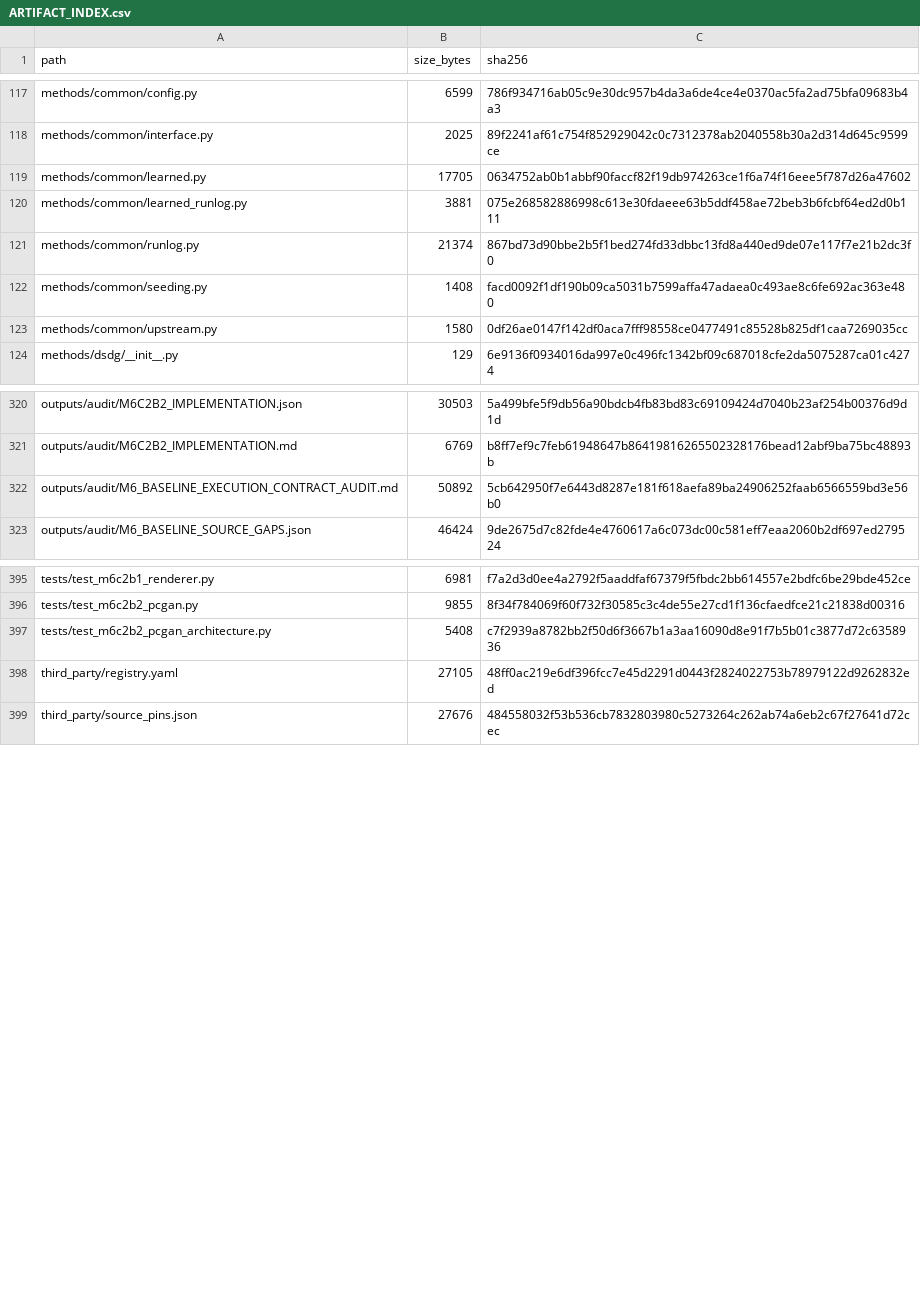
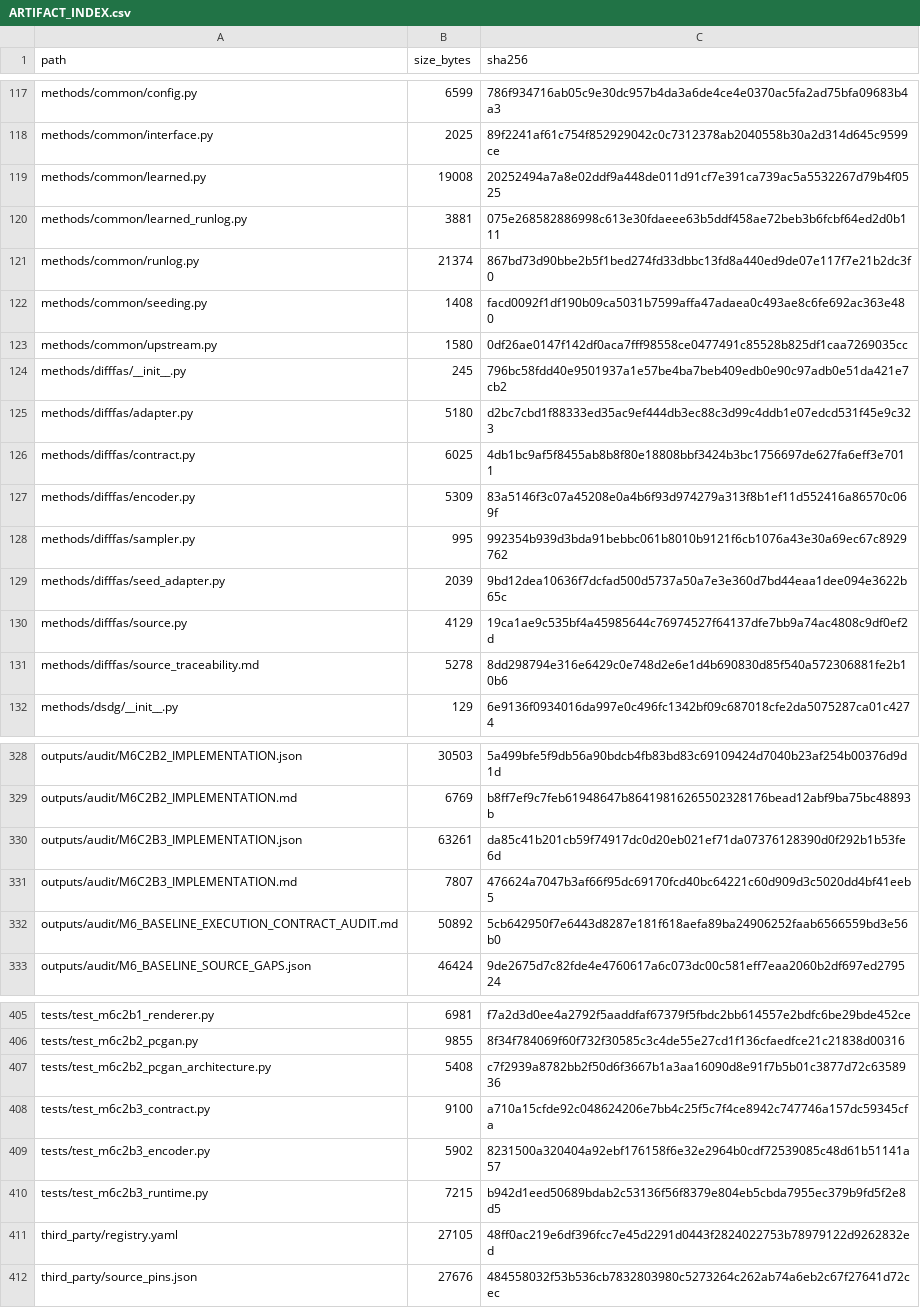
Before and after one commit to COngtuthien/GPAT_TransferBench, a CSV file: outputs/audit/ARTIFACT_INDEX.csv, drawn as a sheet; only a part is shown, gaps mark what is left out; the diff covers the shown part only.

Commit message:
M6C2b3: implement E07c DiffFAS adapter

```diff
--- a/outputs/audit/ARTIFACT_INDEX.csv
+++ b/outputs/audit/ARTIFACT_INDEX.csv
@@ -118,3 +118,3 @@ methods/common/config.py,6599,786f934716ab05c9e30dc957b4da3a6de4ce4e0370ac5fa2ad
 methods/common/interface.py,2025,89f2241af61c754f852929042c0c7312378ab2040558b30a2d314d645c9599ce
-methods/common/learned.py,17705,0634752ab0b1abbf90faccf82f19db974263ce1f6a74f16eee5f787d26a47602
+methods/common/learned.py,19008,20252494a7a8e02ddf9a448de011d91cf7e391ca739ac5a5532267d79b4f0525
 methods/common/learned_runlog.py,3881,075e268582886998c613e30fdaeee63b5ddf458ae72beb3b6fcbf64ed2d0b111
@@ -123,2 +123,10 @@ methods/common/seeding.py,1408,facd0092f1df190b09ca5031b7599affa47adaea0c493ae8c
 methods/common/upstream.py,1580,0df26ae0147f142df0aca7fff98558ce0477491c85528b825df1caa7269035cc
+methods/difffas/__init__.py,245,796bc58fdd40e9501937a1e57be4ba7beb409edb0e90c97adb0e51da421e7cb2
+methods/difffas/adapter.py,5180,d2bc7cbd1f88333ed35ac9ef444db3ec88c3d99c4ddb1e07edcd531f45e9c323
+methods/difffas/contract.py,6025,4db1bc9af5f8455ab8b8f80e18808bbf3424b3bc1756697de627fa6eff3e7011
+methods/difffas/encoder.py,5309,83a5146f3c07a45208e0a4b6f93d974279a313f8b1ef11d552416a86570c069f
+methods/difffas/sampler.py,995,992354b939d3bda91bebbc061b8010b9121f6cb1076a43e30a69ec67c8929762
+methods/difffas/seed_adapter.py,2039,9bd12dea10636f7dcfad500d5737a50a7e3e360d7bd44eaa1dee094e3622b65c
+methods/difffas/source.py,4129,19ca1ae9c535bf4a45985644c76974527f64137dfe7bb9a74ac4808c9df0ef2d
+methods/difffas/source_traceability.md,5278,8dd298794e316e6429c0e748d2e6e1d4b690830d85f540a572306881fe2b10b6
 methods/dsdg/__init__.py,129,6e9136f0934016da997e0c496fc1342bf09c687018cfe2da5075287ca01c4274
@@ -321,2 +329,4 @@ outputs/audit/M6C2B2_IMPLEMENTATION.json,30503,5a499bfe5f9db56a90bdcb4fb83bd83c6
 outputs/audit/M6C2B2_IMPLEMENTATION.md,6769,b8ff7ef9c7feb61948647b86419816265502328176bead12abf9ba75bc48893b
+outputs/audit/M6C2B3_IMPLEMENTATION.json,63261,da85c41b201cb59f74917dc0d20eb021ef71da07376128390d0f292b1b53fe6d
+outputs/audit/M6C2B3_IMPLEMENTATION.md,7807,476624a7047b3af66f95dc69170fcd40bc64221c60d909d3c5020dd4bf41eeb5
 outputs/audit/M6_BASELINE_EXECUTION_CONTRACT_AUDIT.md,50892,5cb642950f7e6443d8287e181f618aefa89ba24906252faab6566559bd3e56b0
@@ -397,2 +407,5 @@ tests/test_m6c2b2_pcgan.py,9855,8f34f784069f60f732f30585c3c4de55e27cd1f136cfaedf
 tests/test_m6c2b2_pcgan_architecture.py,5408,c7f2939a8782bb2f50d6f3667b1a3aa16090d8e91f7b5b01c3877d72c6358936
+tests/test_m6c2b3_contract.py,9100,a710a15cfde92c048624206e7bb4c25f5c7f4ce8942c747746a157dc59345cfa
+tests/test_m6c2b3_encoder.py,5902,8231500a320404a92ebf176158f6e32e2964b0cdf72539085c48d61b51141a57
+tests/test_m6c2b3_runtime.py,7215,b942d1eed50689bdab2c53136f56f8379e804eb5cbda7955ec379b9fd5f2e8d5
 third_party/registry.yaml,27105,48ff0ac219e6df396fcc7e45d2291d0443f2824022753b78979122d9262832ed
```
Also changed, not shown: 1 added row and 2 edited cells elsewhere in this file, 17 other files.
